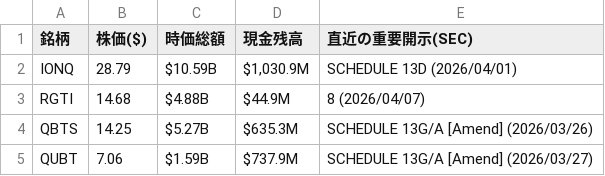
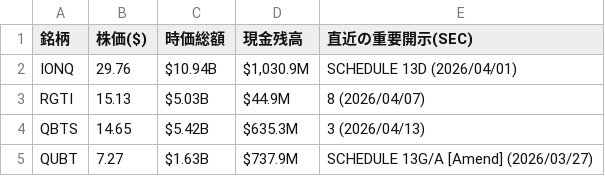
Before and after one commit to navigator-cmyk/stock-bot, a CSV file: valuation_table.csv, drawn as a sheet.

```diff
--- a/valuation_table.csv
+++ b/valuation_table.csv
@@ -1,5 +1,5 @@
 銘柄,株価($),時価総額,現金残高,直近の重要開示(SEC)
-IONQ,28.79,$10.59B,"$1,030.9M",SCHEDULE 13D (2026/04/01)
-RGTI,14.68,$4.88B,$44.9M,8 (2026/04/07)
-QBTS,14.25,$5.27B,$635.3M,SCHEDULE 13G/A [Amend] (2026/03/26)
-QUBT,7.06,$1.59B,$737.9M,SCHEDULE 13G/A [Amend] (2026/03/27)
+IONQ,29.76,$10.94B,"$1,030.9M",SCHEDULE 13D (2026/04/01)
+RGTI,15.13,$5.03B,$44.9M,8 (2026/04/07)
+QBTS,14.65,$5.42B,$635.3M,3 (2026/04/13)
+QUBT,7.27,$1.63B,$737.9M,SCHEDULE 13G/A [Amend] (2026/03/27)
```
Also changed, not shown: latest_prices.csv, 4 other files.
